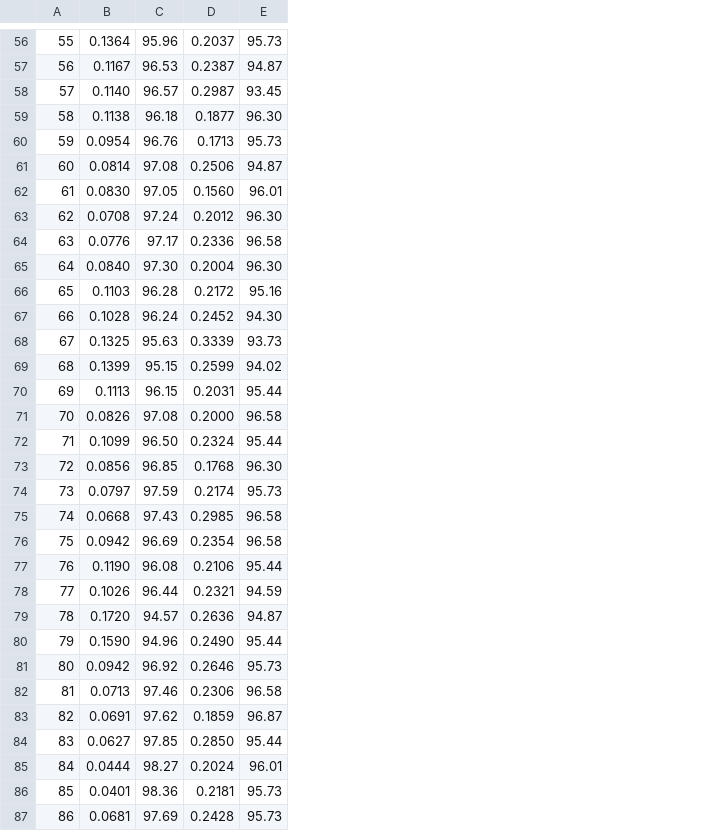
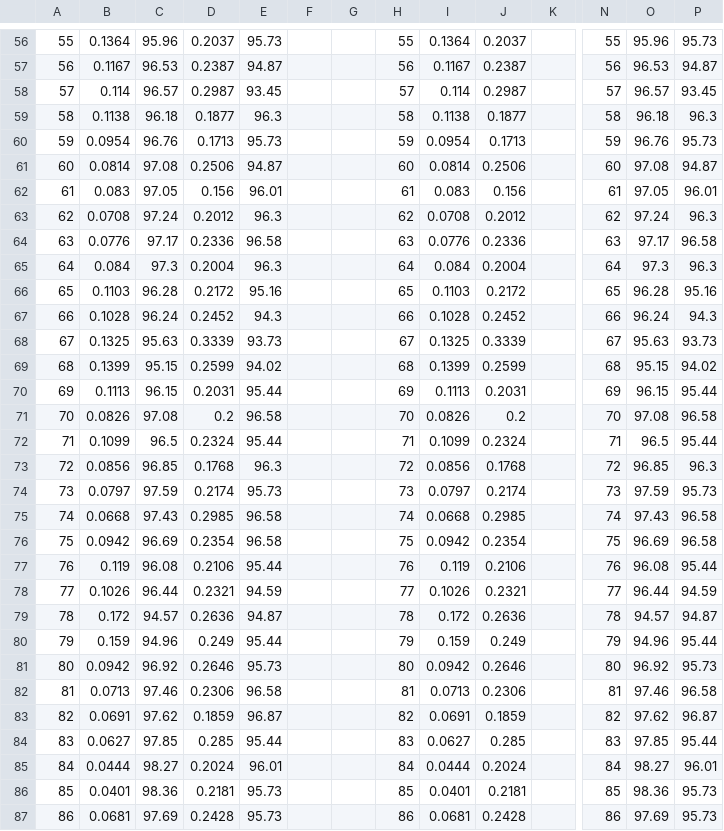
Before and after one commit to sxq12320/DEEPLEARNING, a CSV file: 5_class_ZhuQIBing/5 FinalExam/training_log_20260115_160647.csv, drawn as a sheet; only a part is shown, gaps mark what is left out; the diff covers the shown part only; the diff names each change by its address in the sheet, - before the commit and + after, or states it on an @@ line.

```diff
--- a/5_class_ZhuQIBing/5 FinalExam/training_log_20260115_160647.csv
+++ b/5_class_ZhuQIBing/5 FinalExam/training_log_20260115_160647.csv
+column F, empty
+column G, empty
+column H, rows 56-87: 55 | 56 | 57 | 58 | 59 | 60 | 61 | 62 | 63 | 64 | 65 | 66 | 67 | 68 | 69 | 70 | 71 | 72 | 73 | 74 | 75 | 76 | 77 | 78 | 79 | 80 | 81 | 82 | 83 | 84 | 85 | 86
+column I, rows 56-87: 0.1364 | 0.1167 | 0.114 | 0.1138 | 0.0954 | 0.0814 | 0.083 | 0.0708 | 0.0776 | 0.084 | 0.1103 | 0.1028 | 0.1325 | 0.1399 | 0.1113 | 0.0826 | 0.1099 | 0.0856 | 0.0797 | 0.0668 | 0.0942 | 0.119 | 0.1026 | 0.172 | 0.159 | 0.0942 | 0.0713 | 0.0691 | 0.0627 | 0.0444 | 0.0401 | 0.0681
+column J, rows 56-87: 0.2037 | 0.2387 | 0.2987 | 0.1877 | 0.1713 | 0.2506 | 0.156 | 0.2012 | 0.2336 | 0.2004 | 0.2172 | 0.2452 | 0.3339 | 0.2599 | 0.2031 | 0.2 | 0.2324 | 0.1768 | 0.2174 | 0.2985 | 0.2354 | 0.2106 | 0.2321 | 0.2636 | 0.249 | 0.2646 | 0.2306 | 0.1859 | 0.285 | 0.2024 | 0.2181 | 0.2428
+column K, empty
+column N, rows 56-87: 55 | 56 | 57 | 58 | 59 | 60 | 61 | 62 | 63 | 64 | 65 | 66 | 67 | 68 | 69 | 70 | 71 | 72 | 73 | 74 | 75 | 76 | 77 | 78 | 79 | 80 | 81 | 82 | 83 | 84 | 85 | 86
+column O, rows 56-87: 95.96 | 96.53 | 96.57 | 96.18 | 96.76 | 97.08 | 97.05 | 97.24 | 97.17 | 97.3 | 96.28 | 96.24 | 95.63 | 95.15 | 96.15 | 97.08 | 96.5 | 96.85 | 97.59 | 97.43 | 96.69 | 96.08 | 96.44 | 94.57 | 94.96 | 96.92 | 97.46 | 97.62 | 97.85 | 98.27 | 98.36 | 97.69
+column P, rows 56-87: 95.73 | 94.87 | 93.45 | 96.3 | 95.73 | 94.87 | 96.01 | 96.3 | 96.58 | 96.3 | 95.16 | 94.3 | 93.73 | 94.02 | 95.44 | 96.58 | 95.44 | 96.3 | 95.73 | 96.58 | 96.58 | 95.44 | 94.59 | 94.87 | 95.44 | 95.73 | 96.58 | 96.87 | 95.44 | 96.01 | 95.73 | 95.73
-B58: 0.1140
+B58: 0.114
-E59: 96.30
+E59: 96.3
-B62: 0.0830
+B62: 0.083
-D62: 0.1560
+D62: 0.156
-E63: 96.30
+E63: 96.3
-B65: 0.0840
+B65: 0.084
-C65: 97.30
+C65: 97.3
-E65: 96.30
+E65: 96.3
-E67: 94.30
+E67: 94.3
-D71: 0.2000
+D71: 0.2
-C72: 96.50
+C72: 96.5
-E73: 96.30
+E73: 96.3
-B77: 0.1190
+B77: 0.119
-B79: 0.1720
+B79: 0.172
-B80: 0.1590
+B80: 0.159
-D80: 0.2490
+D80: 0.249
-D84: 0.2850
+D84: 0.285
```
Also changed, not shown: 2 added columns and 24 edited cells elsewhere in this file.
